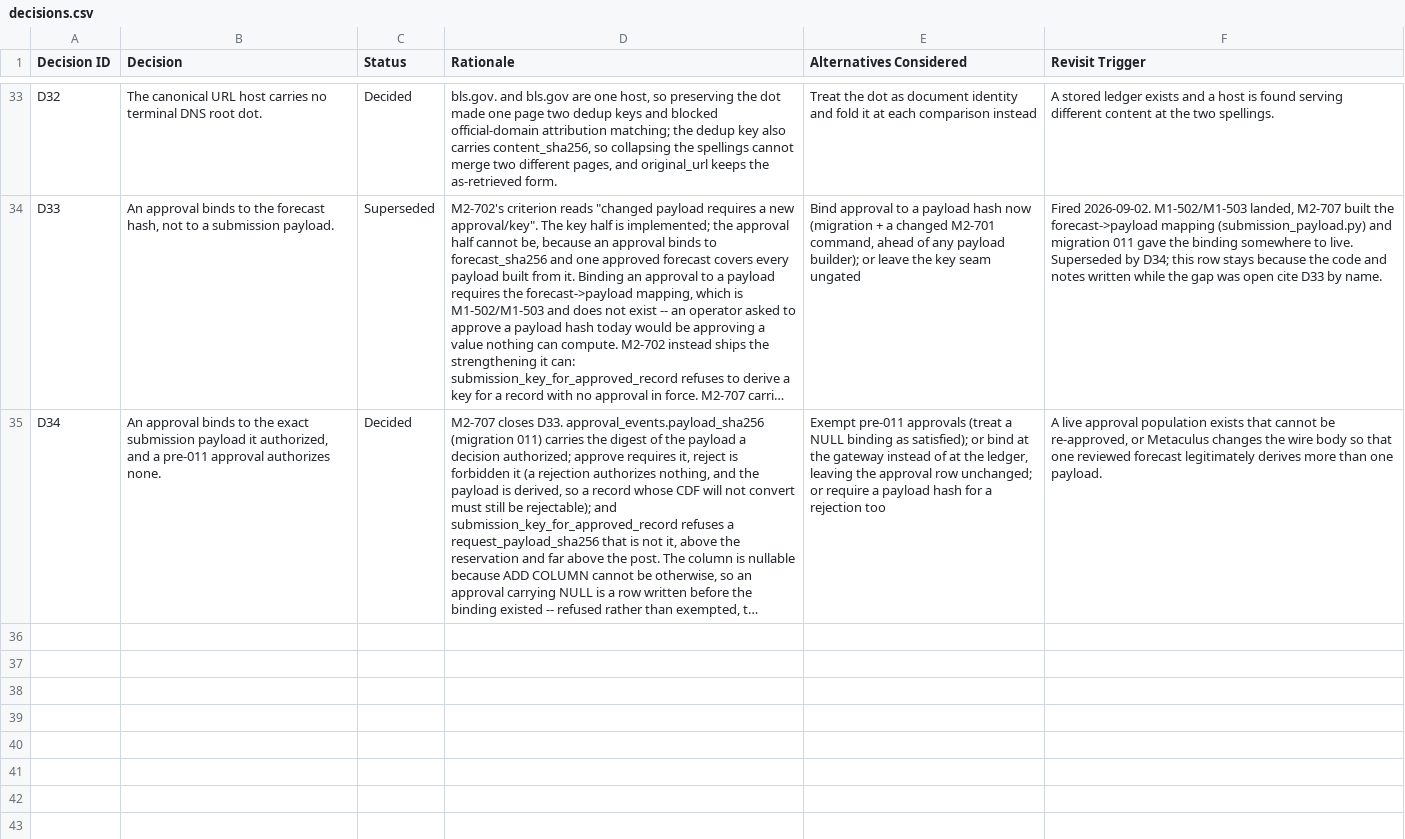
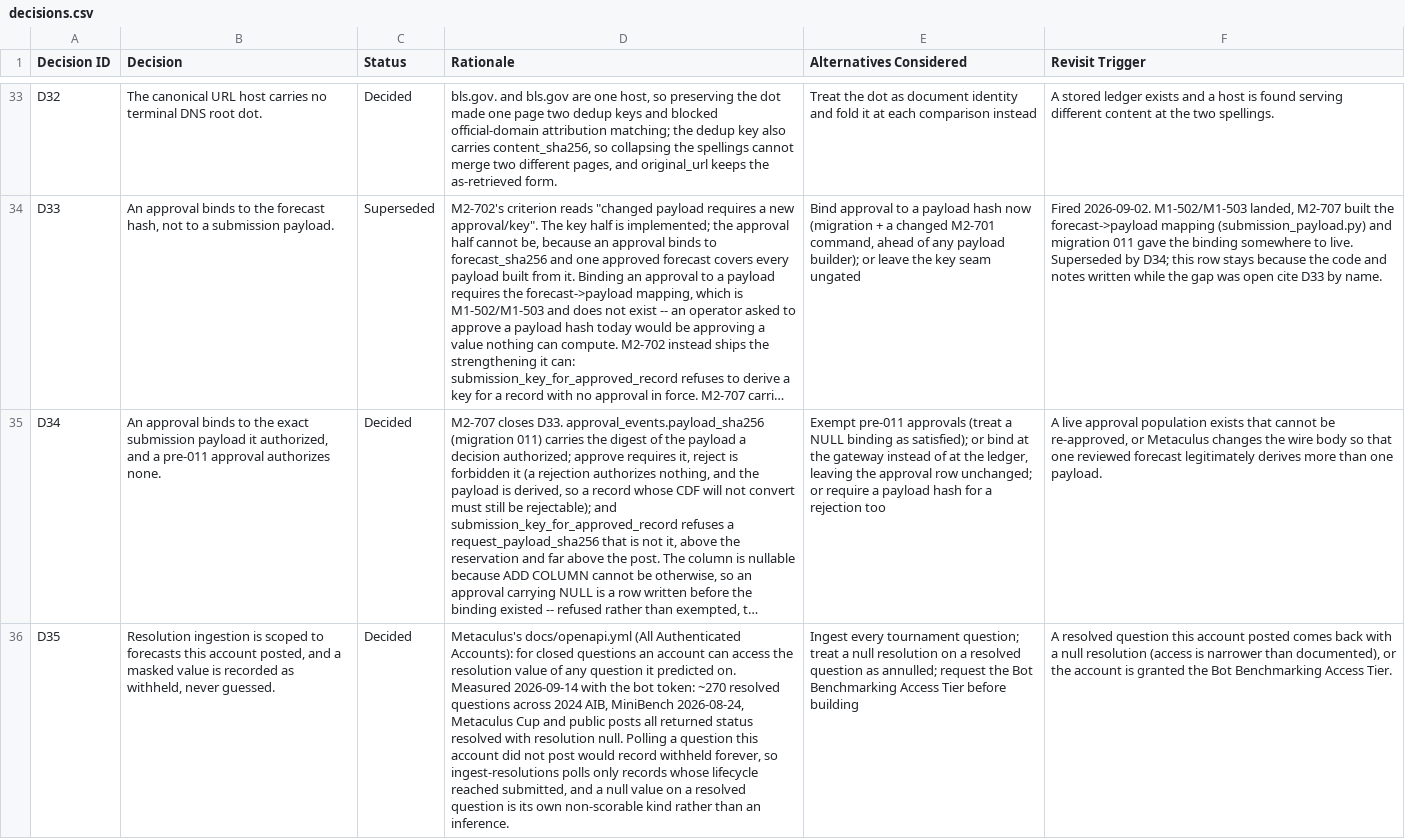
Before and after one commit to mcleblanc711/whiskeyjack-bot, a CSV file: docs/backlog/decisions.csv, drawn as a sheet; only a part is shown, gaps mark what is left out; long unchanged cells end in …; the diff names each change by its address in the sheet, - before the commit and + after, or states it on an @@ line.

```diff
--- a/docs/backlog/decisions.csv
+++ b/docs/backlog/decisions.csv
+row 36: D35 | Resolution ingestion is scoped to forecasts this account posted, and a masked value is recorded as withheld, never guessed. | Decided | Metaculus's docs/openapi.yml (All Authenticated Accounts): for closed questions an account can access the resolution value of any question it predicted on. Measured 2026-09-14 with the bot token: ~270 resolved questions across 2024 AIB, MiniBench 2026-08-24, Metaculus Cup and public posts all returned status resolved with resolution null. Polling a question this account did not post would record withheld forever, so ingest-resolutions polls only records whose lifecycle reached submitted, and a null value on a resolved question is its own non-scorable kind rather than an inference. | Ingest every tournament question; treat a null resolution on a resolved question as annulled; request the Bot Benchmarking Access Tier before building | A resolved question this account posted comes back with a null resolution (access is narrower than documented), or the account is granted the Bot Benchmarking Access Tier.
```
Also changed, not shown: docs/backlog/backlog.csv, 2 other files.
